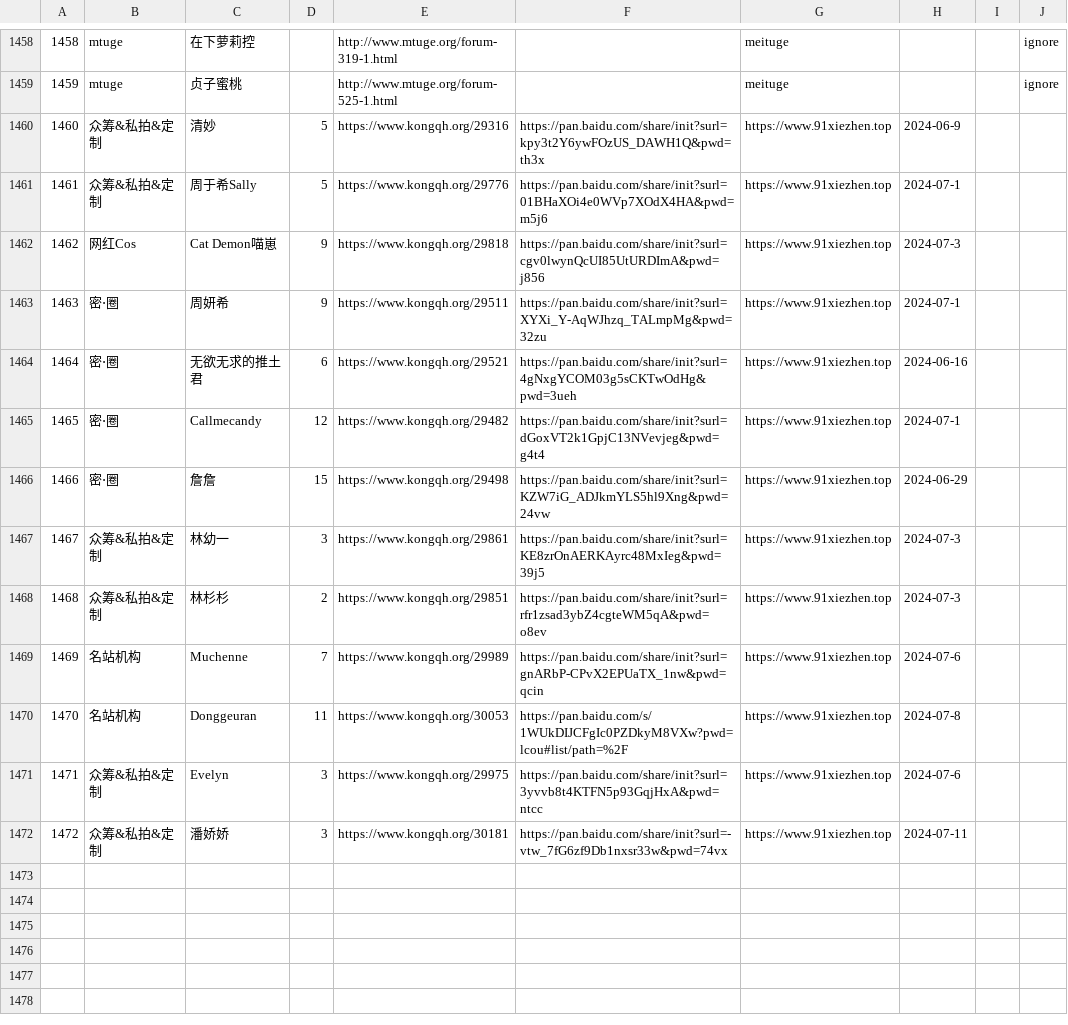
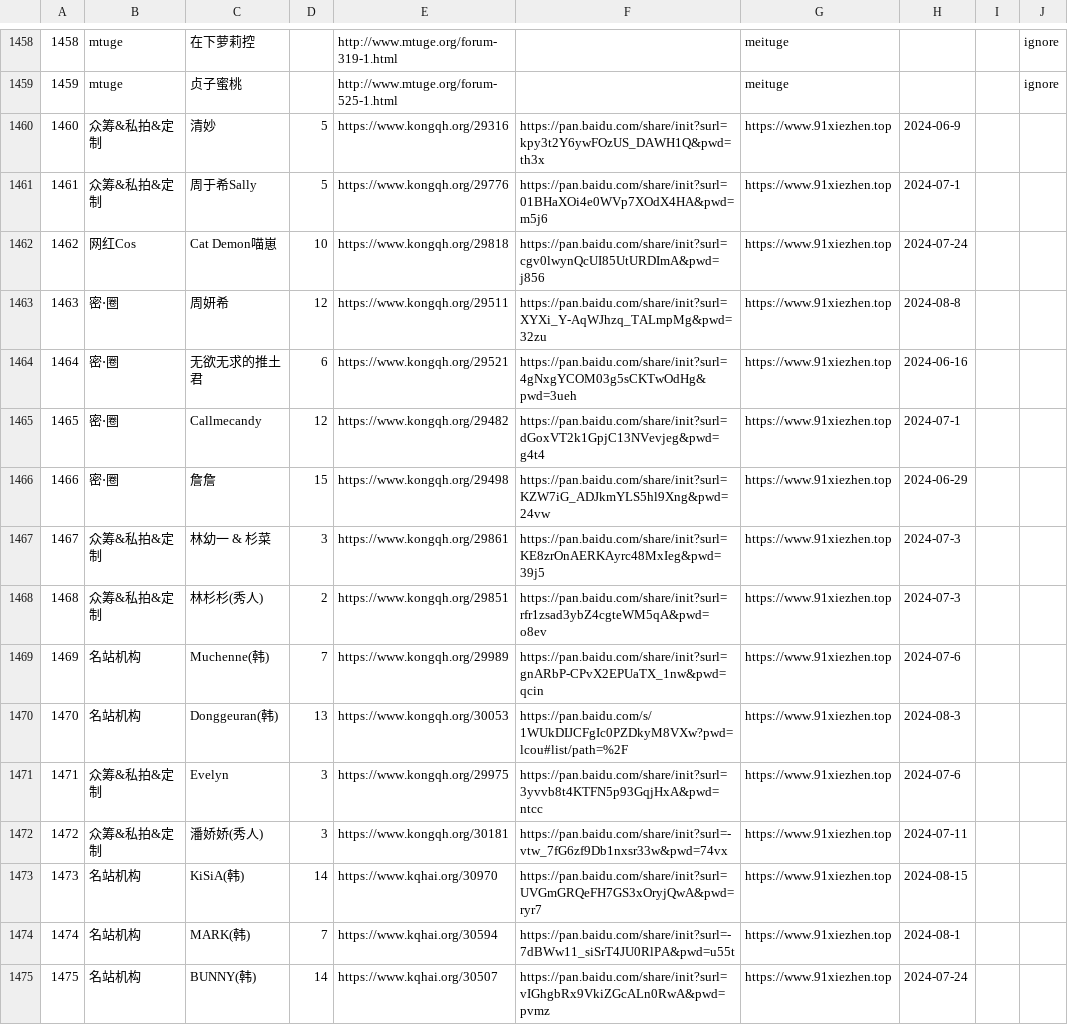
Before and after one commit to yxgi5/kkhai_links_git, a CSV file: list.csv, drawn as a sheet; only a part is shown, gaps mark what is left out; the diff covers the shown part only; the diff names each change by its address in the sheet, - before the commit and + after, or states it on an @@ line.

Commit message:
update:

```diff
--- a/list.csv
+++ b/list.csv
-D1462: 9
+D1462: 10
-H1462: 2024-07-3
+H1462: 2024-07-24
-D1463: 9
+D1463: 12
-H1463: 2024-07-1
+H1463: 2024-08-8
-C1467: 林幼一
+C1467: 林幼一 & 杉菜
-C1468: 林杉杉
+C1468: 林杉杉(秀人)
-C1469: Muchenne
+C1469: Muchenne(韩)
-C1470: Donggeuran
+C1470: Donggeuran(韩)
-D1470: 11
+D1470: 13
-H1470: 2024-07-8
+H1470: 2024-08-3
-C1472: 潘娇娇
+C1472: 潘娇娇(秀人)
+row 1473: 1473 | 名站机构 | KiSiA(韩) | 14 | https://www.kqhai.org/30970 | https://pan.baidu.com/share/init?surl=UVGmGRQeFH7GS3xOryjQwA&pwd=ryr7 | https://www.91xiezhen.top | 2024-08-15
+row 1474: 1474 | 名站机构 | MARK(韩) | 7 | https://www.kqhai.org/30594 | https://pan.baidu.com/share/init?surl=-7dBWw11_siSrT4JU0RlPA&pwd=u55t | https://www.91xiezhen.top | 2024-08-1
+row 1475: 1475 | 名站机构 | BUNNY(韩) | 14 | https://www.kqhai.org/30507 | https://pan.baidu.com/share/init?surl=vIGhgbRx9VkiZGcALn0RwA&pwd=pvmz | https://www.91xiezhen.top | 2024-07-24
```
Also changed, not shown: 16 added rows and 4 edited cells elsewhere in this file.
